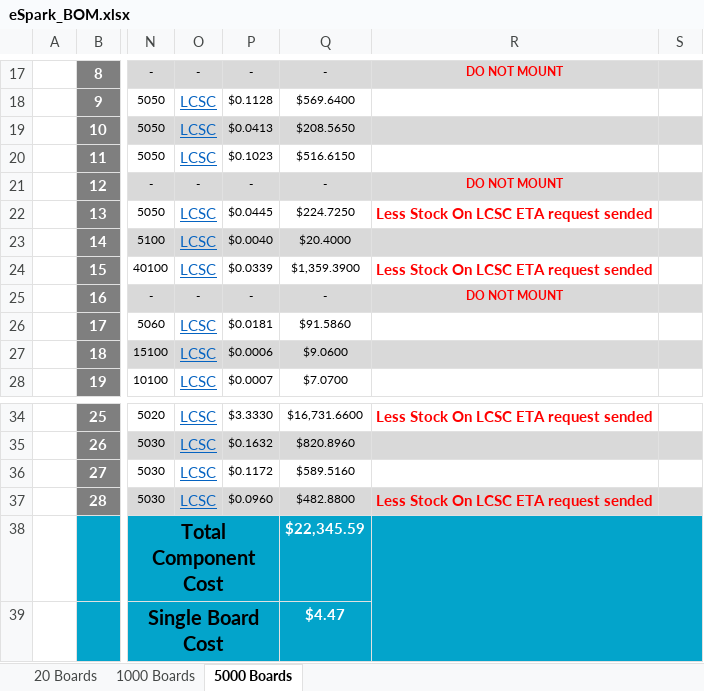
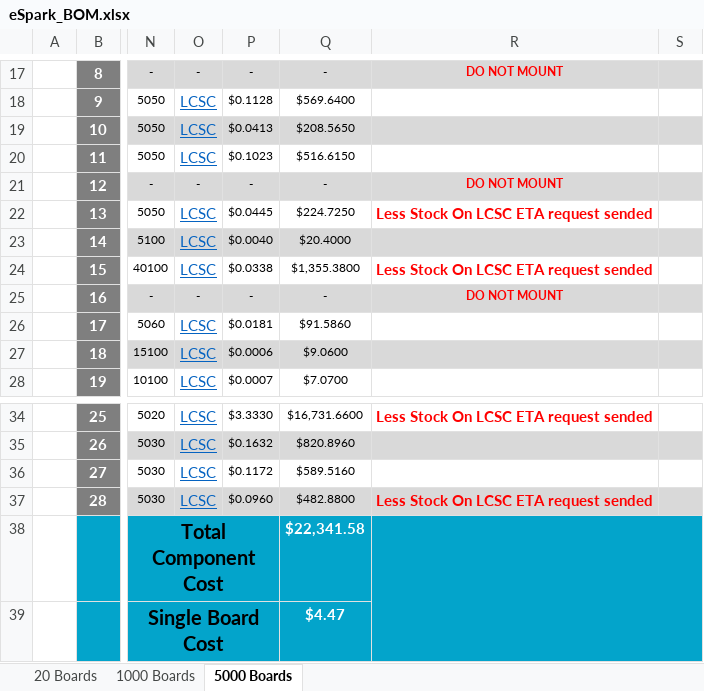
Before and after one commit to eSpark-Backup/ezlo-irblaster, an Excel workbook: Deliverables/BOM/eSpark_BOM.xlsx, sheet 5000 Boards, drawn as a sheet; only a part is shown, gaps mark what is left out; values as stored, in another font and other column widths than the file's, no borders; charts and pictures not drawn; the diff names each change by its address in the sheet, - before the commit and + after, or states it on an @@ line.

```diff
--- a/Deliverables/BOM/eSpark_BOM.xlsx (sheet 5000 Boards)
+++ b/Deliverables/BOM/eSpark_BOM.xlsx (sheet 5000 Boards)
-P24: $0.0339
+P24: $0.0338
-Q24: $1,359.3900
+Q24: $1,355.3800
-Q38: $22,345.59
+Q38: $22,341.58
```
Also changed, not shown: sheet 20 Boards, sheet 1000 Boards.
